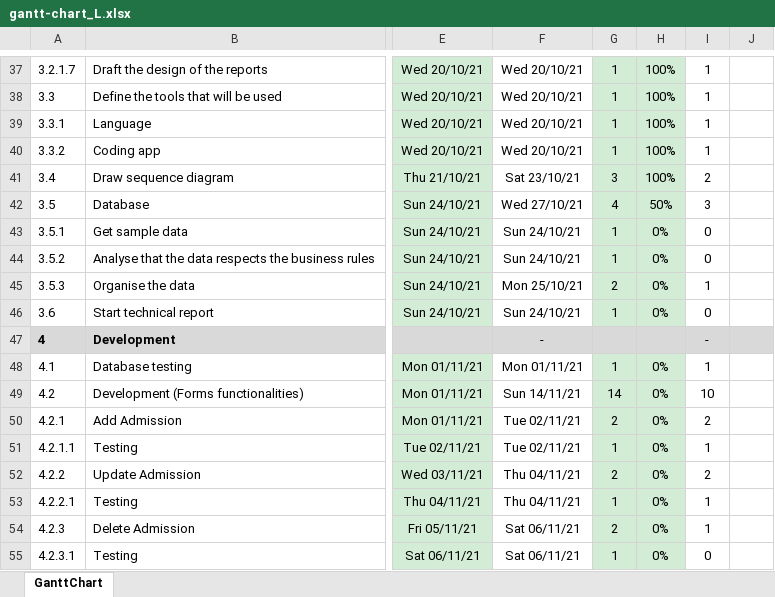
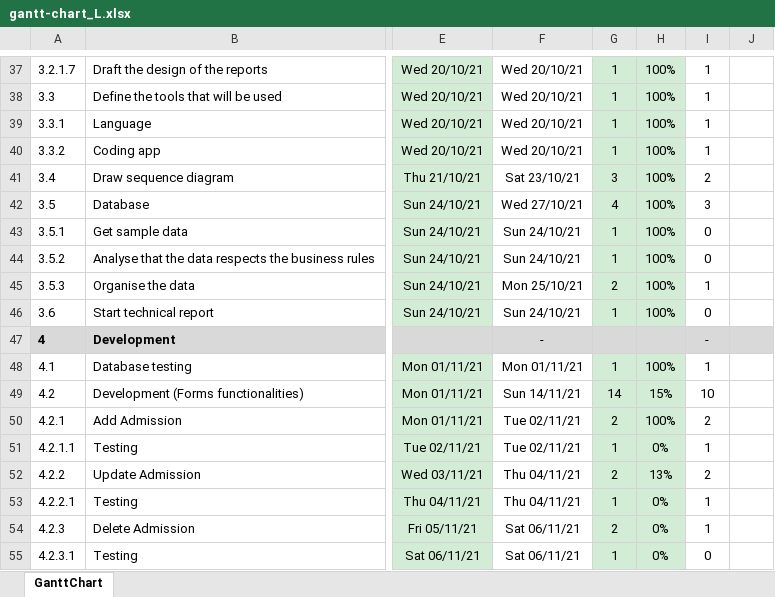
Before and after one commit to JorgeCampero/5607, an Excel workbook: gantt-chart_L.xlsx, sheet GanttChart, drawn as a sheet; only a part is shown, gaps mark what is left out; values as stored, in another font and other column widths than the file's, no borders; charts and pictures and conditional formats not drawn; the diff names each change by its address in the sheet, - before the commit and + after, or states it on an @@ line.

```diff
--- a/gantt-chart_L.xlsx (sheet GanttChart)
+++ b/gantt-chart_L.xlsx (sheet GanttChart)
-H42: 50%
+H42: 100%
-H43:H46: 0%
+H43:H46: 100%
-H48: 0%
+H48: 100%
-H49: 0%
+H49: 15%
-H50: 0%
+H50: 100%
-H52: 0%
+H52: 13%
```
Also changed, not shown: 4 other files.
